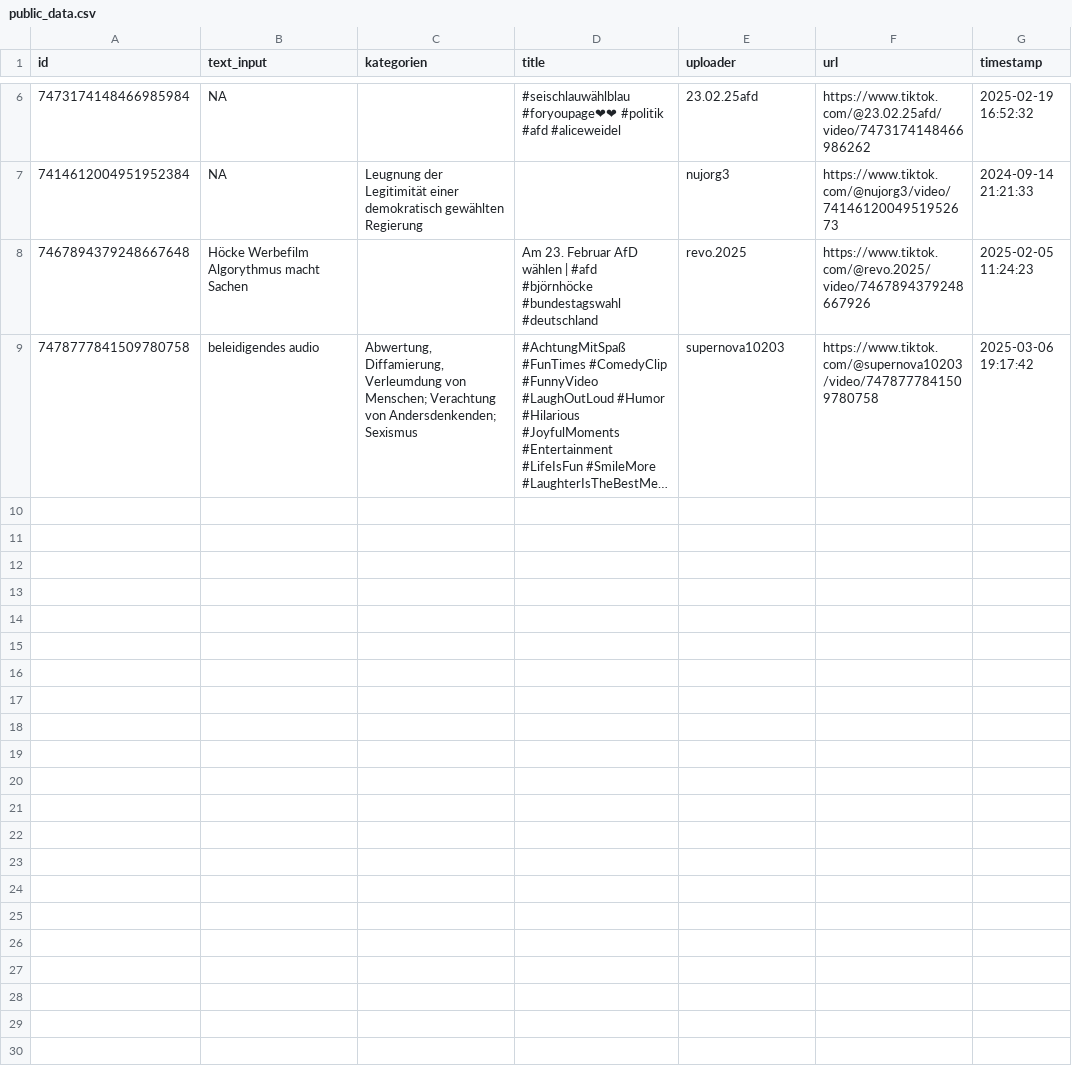
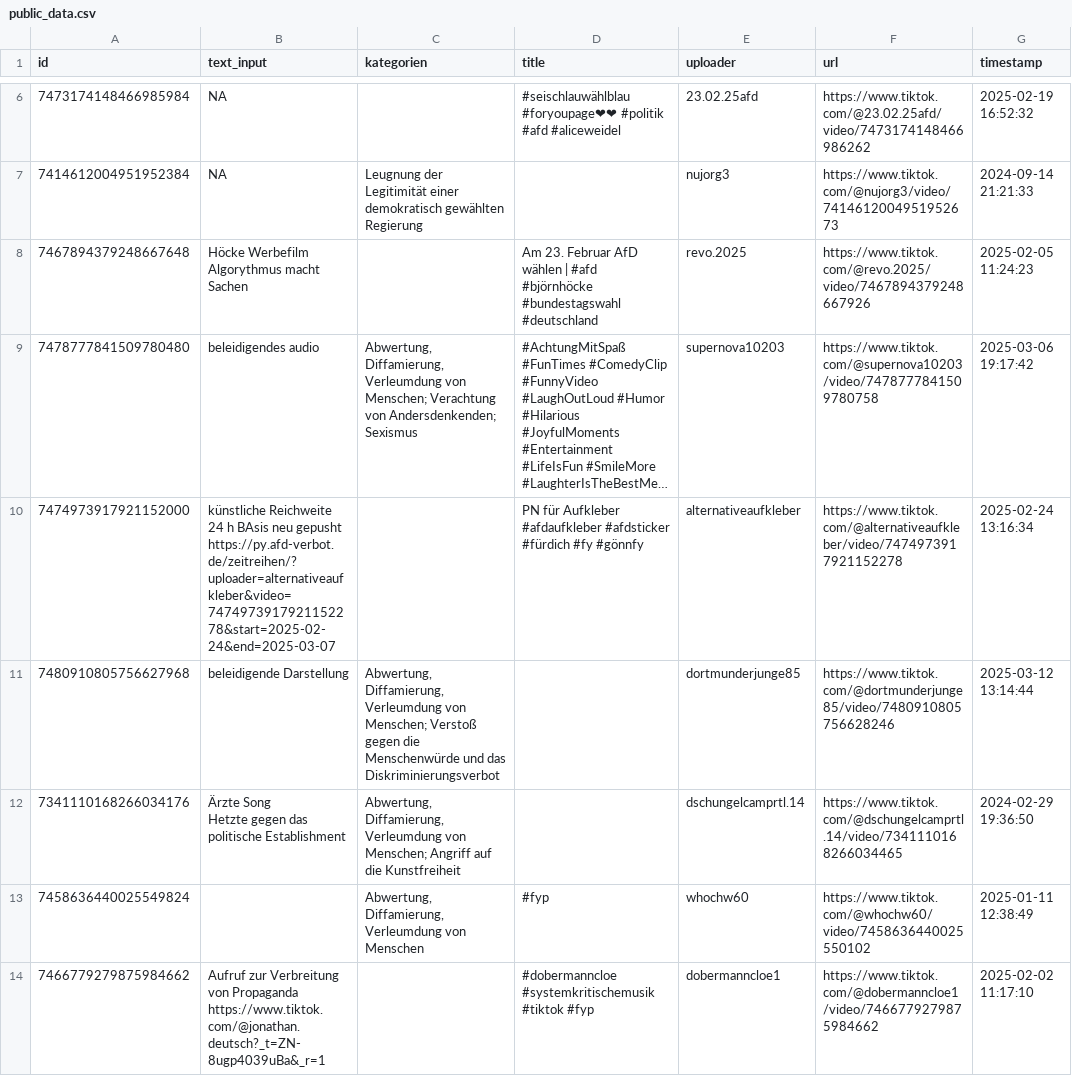
Before and after one commit to der-adenauer/tricktok, a CSV file: tt-R/public_data.csv, drawn as a sheet; only a part is shown, gaps mark what is left out; long unchanged cells end in …; ↵ is a line break in a cell; the diff names each change by its address in the sheet, - before the commit and + after, or states it on an @@ line.

```diff
--- a/tt-R/public_data.csv
+++ b/tt-R/public_data.csv
-A9 (id): 7478777841509780758
+A9 (id): 7478777841509780480
+row 10: 7474973917921152000 | künstliche Reichweite 24 h BAsis neu gepusht ↵ https://py.afd-verbot.de/zeitreihen/?uploader=alternativeaufkleber&video=7474973917921152278&start=2025-02-24&end=2025-03-07 |  | PN für Aufkleber #afdaufkleber #afdsticker #fürdich #fy #gönnfy | alternativeaufkleber | https://www.tiktok.com/@alternativeaufkleber/video/7474973917921152278 | 2025-02-24 13:16:34
+row 11: 7480910805756627968 | beleidigende Darstellung | Abwertung, Diffamierung, Verleumdung von Menschen; Verstoß gegen die Menschenwürde und das Diskriminierungsverbot |  | dortmunderjunge85 | https://www.tiktok.com/@dortmunderjunge85/video/7480910805756628246 | 2025-03-12 13:14:44
+row 12: 7341110168266034176 | Ärzte Song ↵ Hetzte gegen das politische Establishment | Abwertung, Diffamierung, Verleumdung von Menschen; Angriff auf die Kunstfreiheit |  | dschungelcamprtl.14 | https://www.tiktok.com/@dschungelcamprtl.14/video/7341110168266034465 | 2024-02-29 19:36:50
+row 13: 7458636440025549824 |  | Abwertung, Diffamierung, Verleumdung von Menschen | #fyp | whochw60 | https://www.tiktok.com/@whochw60/video/7458636440025550102 | 2025-01-11 12:38:49
+row 14: 7466779279875984662 | Aufruf zur Verbreitung von Propaganda ↵ https://www.tiktok.com/@jonathan.deutsch?_t=ZN-8ugp4039uBa&_r=1 |  | #dobermanncloe #systemkritischemusik #tiktok #fyp | dobermanncloe1 | https://www.tiktok.com/@dobermanncloe1/video/7466779279875984662 | 2025-02-02 11:17:10
```
Also changed, not shown: 5 other files.
